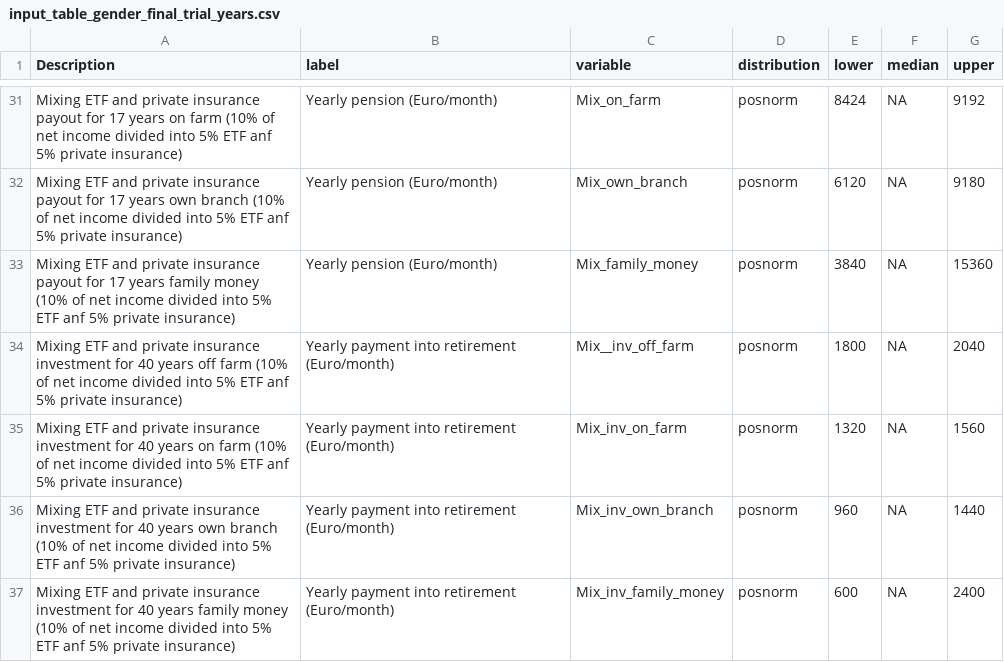
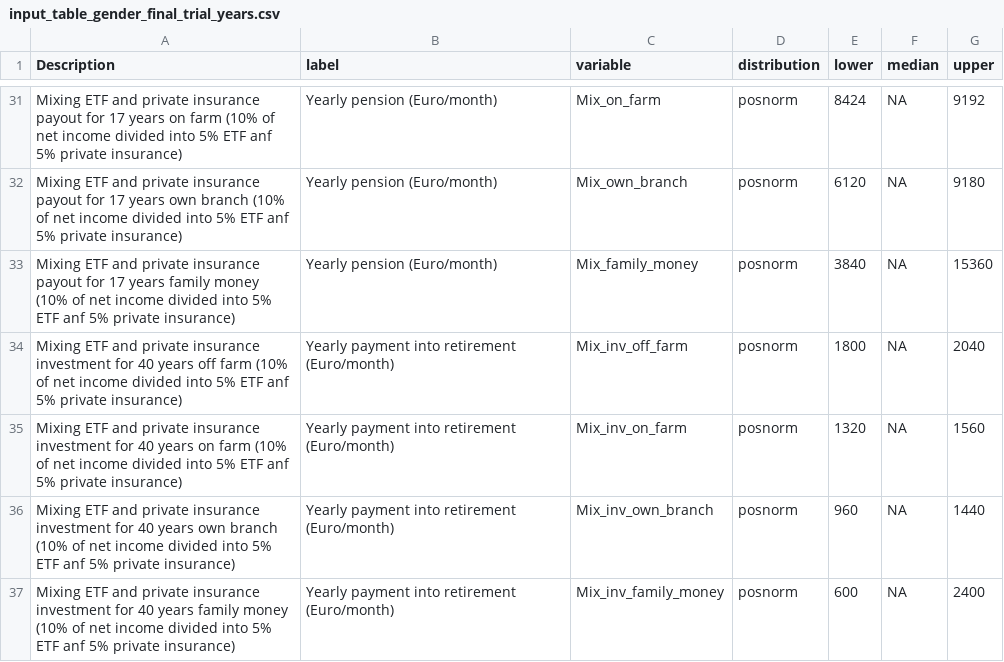
Before and after one commit to AlexandraKrause/Gendergroup, a CSV file: input_table_gender_final_trial_years.csv, drawn as a sheet; only a part is shown, gaps mark what is left out.

Commit message:
com com

```diff
--- a/input_table_gender_final_trial_years.csv
+++ b/input_table_gender_final_trial_years.csv
@@ -33,3 +33,3 @@ Mixing ETF and private insurance payout for 17 years own branch  (10% of net inc
 Mixing ETF and private insurance payout for 17 years family money (10% of net income divided into 5% ETF anf 5% private insurance);Yearly pension (Euro/month);Mix_family_money;posnorm;3840;NA;15360
-Mixing ETF and private insurance investment for 40 years off farm (10% of net income divided into 5% ETF anf 5% private insurance);Yearly payment into retirement (Euro/month);Mix__inv_off_farm;posnorm;1800;NA;2040
+Mixing ETF and private insurance investment for 40 years off farm (10% of net income divided into 5% ETF anf 5% private insurance);Yearly payment into retirement (Euro/month);Mix_inv_off_farm;posnorm;1800;NA;2040
 Mixing ETF and private insurance investment for 40 years on farm (10% of net income divided into 5% ETF anf 5% private insurance);Yearly payment into retirement (Euro/month);Mix_inv_on_farm;posnorm;1320;NA;1560
```
